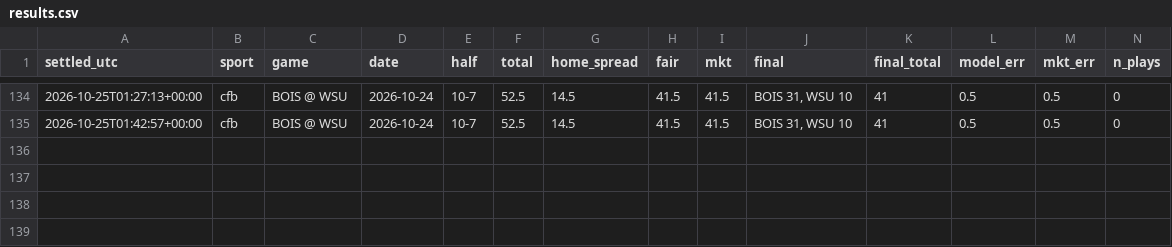
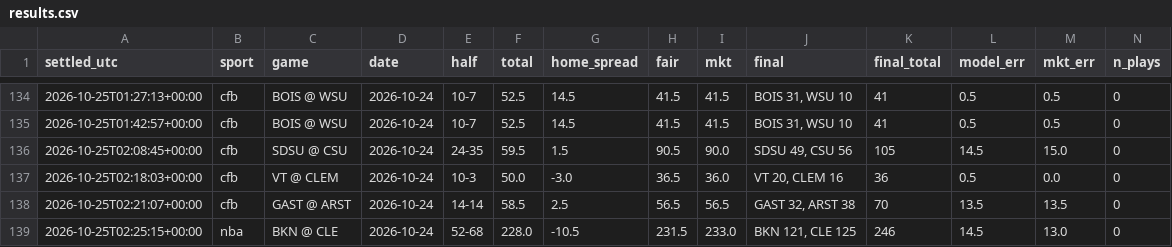
Before and after one commit to fouronetrue/halftime-desk, a CSV file: log/results.csv, drawn as a sheet; only a part is shown, gaps mark what is left out; rows hold the shown columns only; the diff names each change by its address in the sheet, - before the commit and + after, or states it on an @@ line.

```diff
--- a/log/results.csv
+++ b/log/results.csv
+row 136: 2026-10-25T02:08:45+00:00 | cfb | SDSU @ CSU | 2026-10-24 | 24-35 | 59.5 | 1.5 | 90.5 | 90.0 | SDSU 49, CSU 56 | 105 | 14.5 | 15.0 | 0
+row 137: 2026-10-25T02:18:03+00:00 | cfb | VT @ CLEM | 2026-10-24 | 10-3 | 50.0 | -3.0 | 36.5 | 36.0 | VT 20, CLEM 16 | 36 | 0.5 | 0.0 | 0
+row 138: 2026-10-25T02:21:07+00:00 | cfb | GAST @ ARST | 2026-10-24 | 14-14 | 58.5 | 2.5 | 56.5 | 56.5 | GAST 32, ARST 38 | 70 | 13.5 | 13.5 | 0
+row 139: 2026-10-25T02:25:15+00:00 | nba | BKN @ CLE | 2026-10-24 | 52-68 | 228.0 | -10.5 | 231.5 | 233.0 | BKN 121, CLE 125 | 246 | 14.5 | 13.0 | 0
```
Also changed, not shown: 2 other files.
